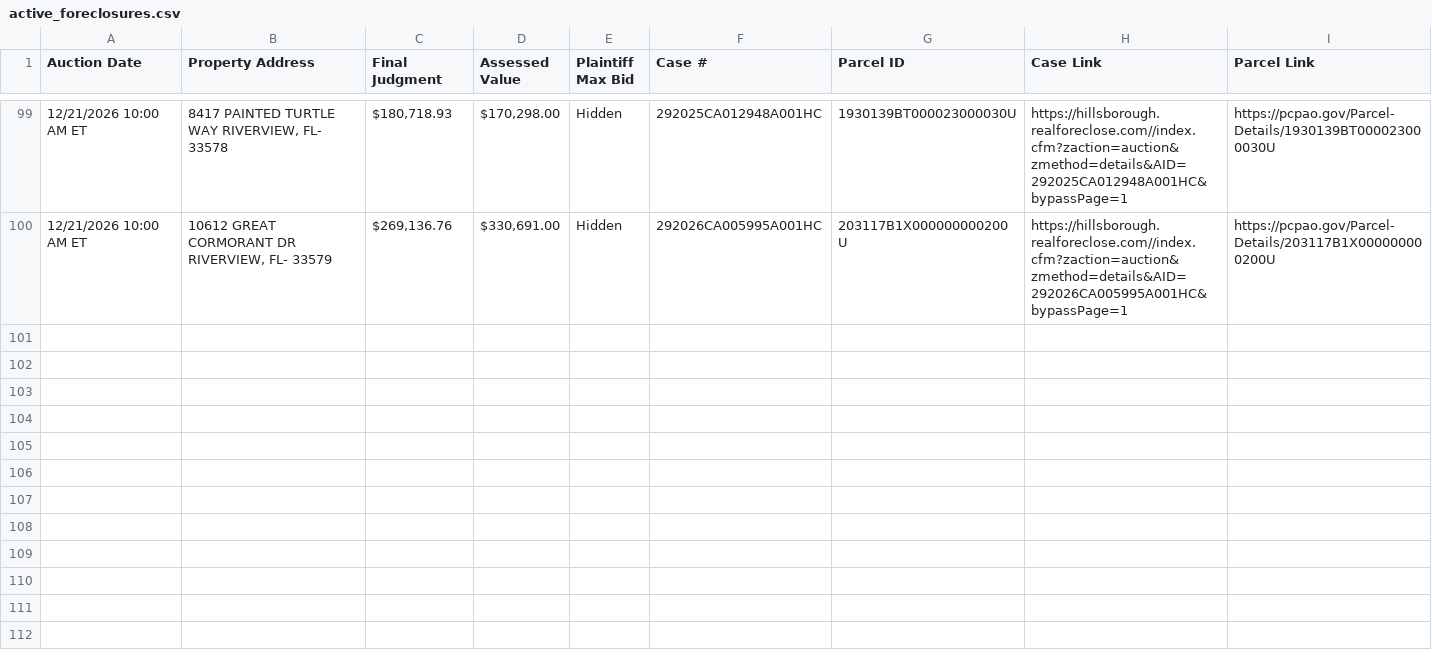
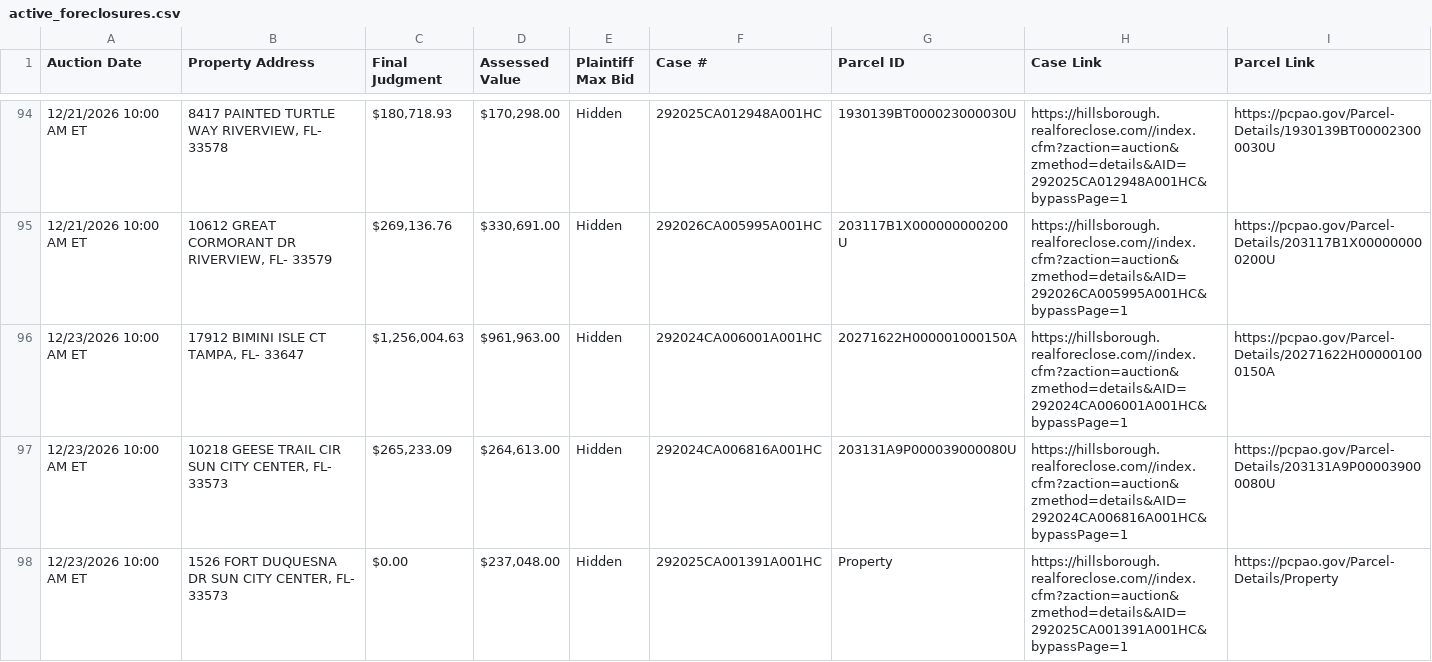
Before and after one commit to figlesias7/realforeclose-hillsborough, a CSV file: data/active_foreclosures.csv, drawn as a sheet; only a part is shown, gaps mark what is left out; the diff covers the shown part only.

```diff
--- a/data/active_foreclosures.csv
+++ b/data/active_foreclosures.csv
@@ -100 +95,4 @@ Auction Date,Property Address,Final Judgment,Assessed Value,Plaintiff Max Bid,Ca
 12/21/2026 10:00 AM ET,"10612 GREAT CORMORANT DR RIVERVIEW, FL- 33579","$269,136.76","$330,691.00",Hidden,292026CA005995A001HC,203117B1X000000000200U,https://hillsborough.realforeclose.com//index.cfm?zaction=auction&zmethod=details&AID=292026CA005995A001HC&bypassPage=1,https://pcpao.gov/Parcel-Details/203117B1X000000000200U
+12/23/2026 10:00 AM ET,"17912 BIMINI ISLE CT TAMPA, FL- 33647","$1,256,004.63","$961,963.00",Hidden,292024CA006001A001HC,20271622H000001000150A,https://hillsborough.realforeclose.com//index.cfm?zaction=auction&zmethod=details&AID=292024CA006001A001HC&bypassPage=1,https://pcpao.gov/Parcel-Details/20271622H000001000150A
+12/23/2026 10:00 AM ET,"10218 GEESE TRAIL CIR SUN CITY CENTER, FL- 33573","$265,233.09","$264,613.00",Hidden,292024CA006816A001HC,203131A9P000039000080U,https://hillsborough.realforeclose.com//index.cfm?zaction=auction&zmethod=details&AID=292024CA006816A001HC&bypassPage=1,https://pcpao.gov/Parcel-Details/203131A9P000039000080U
+12/23/2026 10:00 AM ET,"1526 FORT DUQUESNA DR SUN CITY CENTER, FL- 33573",$0.00,"$237,048.00",Hidden,292025CA001391A001HC,Property,https://hillsborough.realforeclose.com//index.cfm?zaction=auction&zmethod=details&AID=292025CA001391A001HC&bypassPage=1,https://pcpao.gov/Parcel-Details/Property
```
Also changed, not shown: 4 added rows and 6 removed rows elsewhere in this file, data/all_seen.csv, data/event_log.csv, 3 other files.
